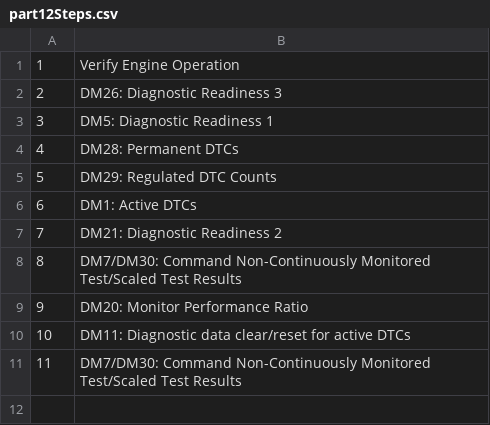
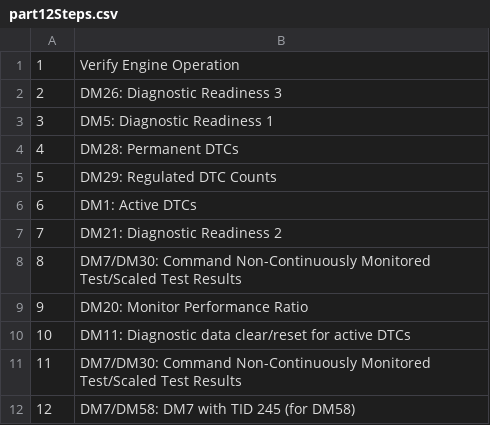
Before and after one commit to Equipment-and-Tool-Institute/j1939-84, a CSV file: src/org/etools/j1939_84/resources/part12Steps.csv, drawn as a sheet.

Commit message:
Fix #82 - add DM58 testing at Part 12 Step 12.

```diff
--- a/src/org/etools/j1939_84/resources/part12Steps.csv
+++ b/src/org/etools/j1939_84/resources/part12Steps.csv
@@ -11 +11,2 @@
 11,DM7/DM30: Command Non-Continuously Monitored Test/Scaled Test Results
+12,DM7/DM58: DM7 with TID 245 (for DM58)
```
Also changed, not shown: 2 other files.
